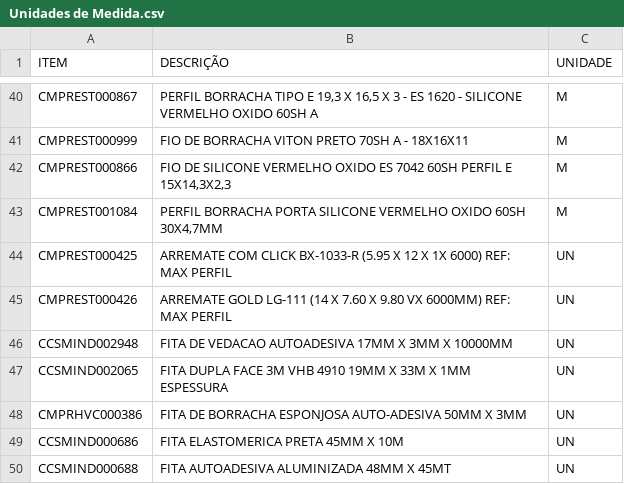
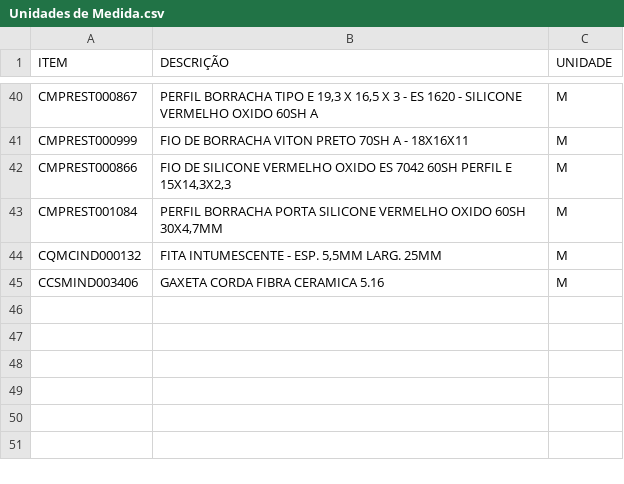
Before and after one commit to Kvgr98/Modular, a CSV file: Unidades de Medida.csv, drawn as a sheet; only a part is shown, gaps mark what is left out.

Commit message:
Add files via upload

```diff
--- a/Unidades de Medida.csv
+++ b/Unidades de Medida.csv
@@ -43,8 +43,3 @@ CMPREST000866;FIO DE SILICONE VERMELHO OXIDO ES 7042 60SH PERFIL E 15X14,3X2,3;M
 CMPREST001084;PERFIL BORRACHA PORTA SILICONE VERMELHO OXIDO 60SH 30X4,7MM;M
-CMPREST000425;ARREMATE COM CLICK BX-1033-R (5.95 X 12 X 1X 6000) REF: MAX PERFIL;UN
-CMPREST000426;ARREMATE GOLD LG-111 (14 X 7.60 X 9.80 VX 6000MM) REF: MAX PERFIL;UN
-CCSMIND002948;FITA DE VEDACAO AUTOADESIVA 17MM X 3MM X 10000MM;UN
-CCSMIND002065;FITA DUPLA FACE 3M VHB 4910 19MM X 33M X 1MM ESPESSURA;UN
-CMPRHVC000386;FITA DE BORRACHA ESPONJOSA AUTO-ADESIVA 50MM X 3MM;UN
-CCSMIND000686;FITA ELASTOMERICA PRETA 45MM X 10M;UN
-CCSMIND000688;FITA AUTOADESIVA ALUMINIZADA 48MM X 45MT;UN
+CQMCIND000132;FITA INTUMESCENTE - ESP. 5,5MM LARG. 25MM;M
+CCSMIND003406;GAXETA CORDA FIBRA CERAMICA 5.16;M
```
